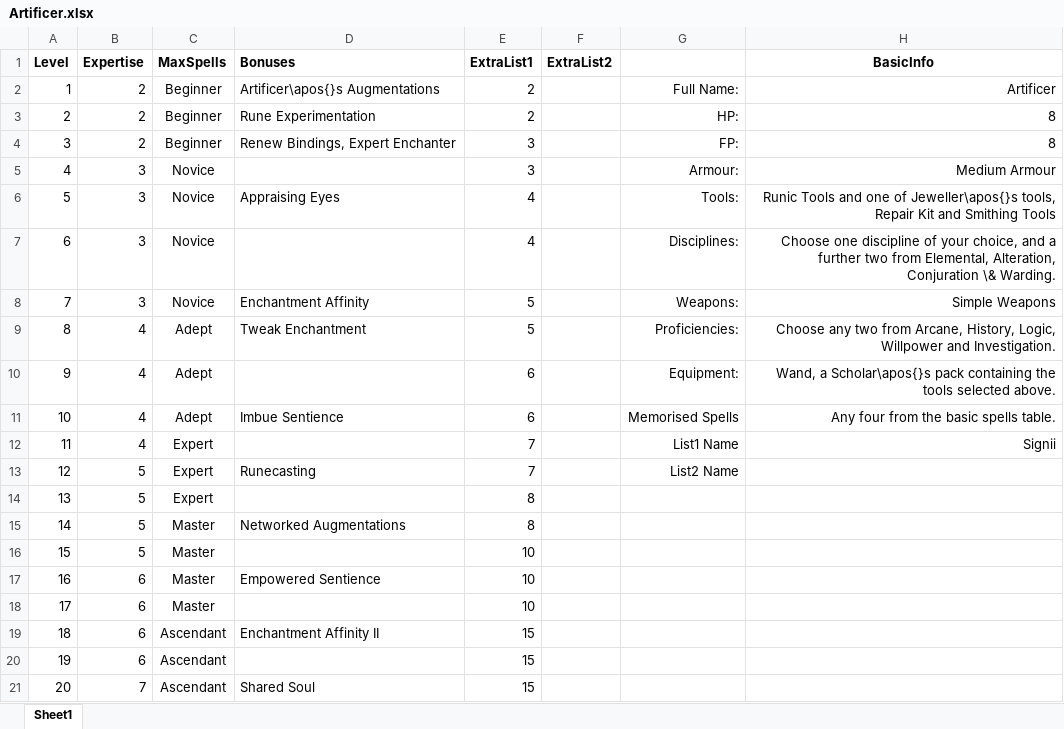
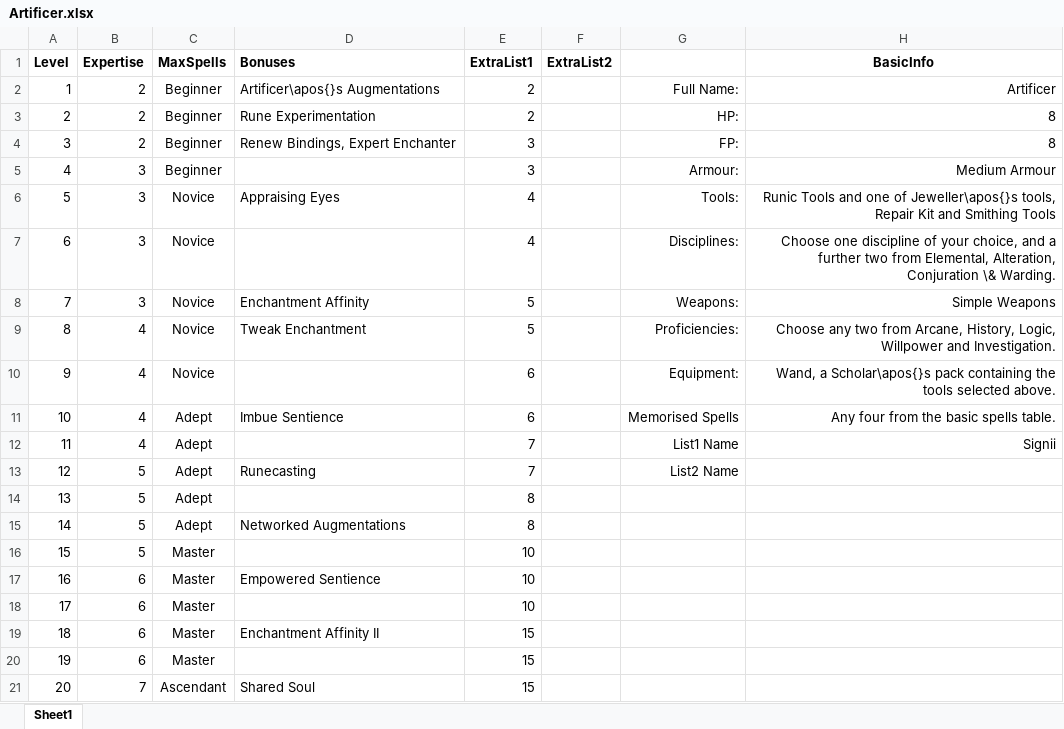
Before and after one commit to DrFraserGovil/HPRPG, an Excel workbook: CoreRulebook/Data/Archetypes/Artificer.xlsx, sheet Sheet1, drawn as a sheet; values as stored, in another font and other column widths than the file's, no borders; the diff names each change by its address in the sheet, - before the commit and + after, or states it on an @@ line.

```diff
--- a/CoreRulebook/Data/Archetypes/Artificer.xlsx (sheet Sheet1)
+++ b/CoreRulebook/Data/Archetypes/Artificer.xlsx (sheet Sheet1)
-C5 (MaxSpells): Novice
+C5 (MaxSpells): Beginner
-C9:C10 (MaxSpells): Adept
+C9:C10 (MaxSpells): Novice
-C12:C14 (MaxSpells): Expert
+C12:C14 (MaxSpells): Adept
-C15 (MaxSpells): Master
+C15 (MaxSpells): Adept
-C19:C20 (MaxSpells): Ascendant
+C19:C20 (MaxSpells): Master
```
Also changed, not shown: CoreRulebook/Data/Archetypes/Archetype Supplementals/Outlaw_Surprises.xlsx, CoreRulebook/Data/Archetypes/Outlaw.xlsx, 7 other files.
